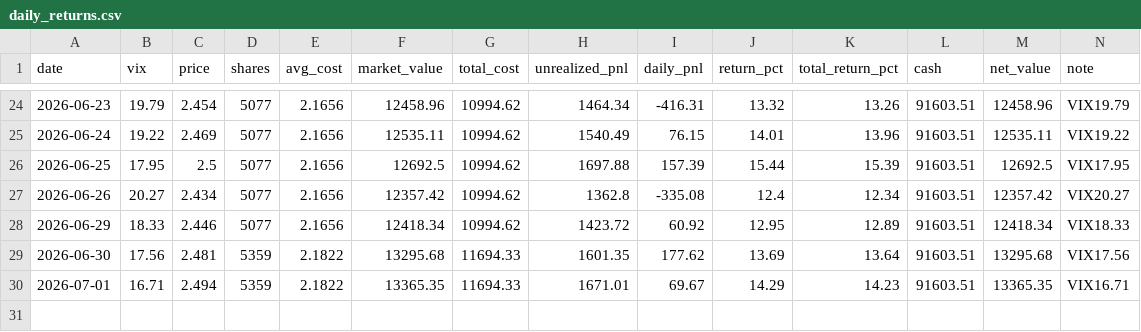
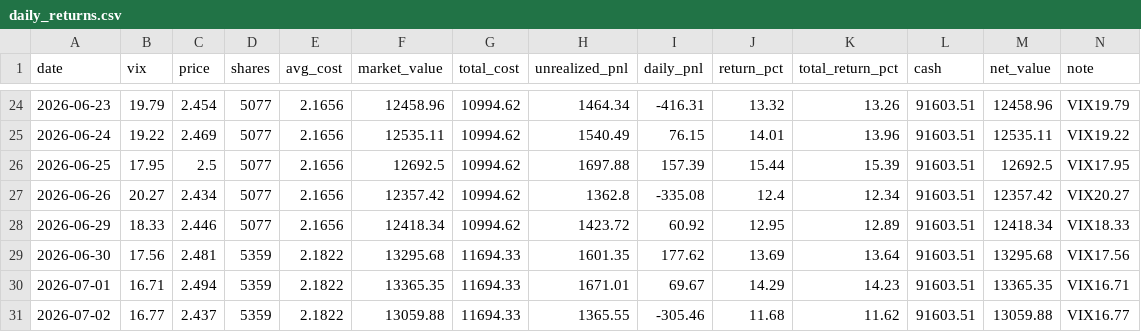
Before and after one commit to sunheyi6/investTemplate, a CSV file: decision-tracking/vix_dca_strategy/daily_returns.csv, drawn as a sheet; only a part is shown, gaps mark what is left out.

```diff
--- a/decision-tracking/vix_dca_strategy/daily_returns.csv
+++ b/decision-tracking/vix_dca_strategy/daily_returns.csv
@@ -30 +30,2 @@ date,vix,price,shares,avg_cost,market_value,total_cost,unrealized_pnl,daily_pnl,
 2026-07-01,16.71,2.494,5359,2.1822,13365.35,11694.33,1671.01,69.67,14.29,14.23,91603.51,13365.35,VIX16.71
+2026-07-02,16.77,2.437,5359,2.1822,13059.88,11694.33,1365.55,-305.46,11.68,11.62,91603.51,13059.88,VIX16.77
```
Also changed, not shown: 08-决策追踪/vix_dca_strategy/daily_snapshot.csv, decision-tracking/vix_dca_strategy/daily_snapshot.csv, 13 other files.
